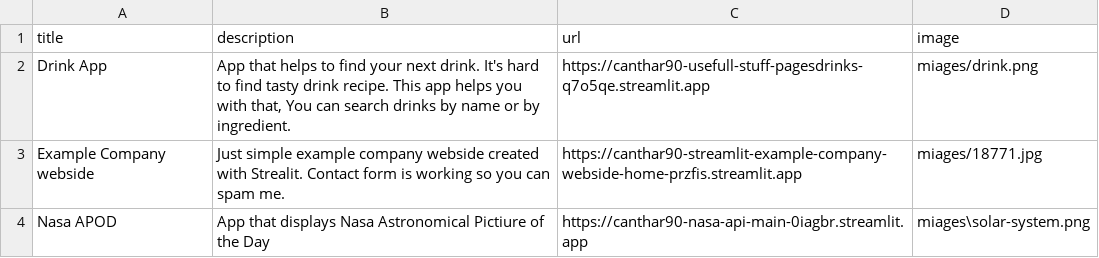
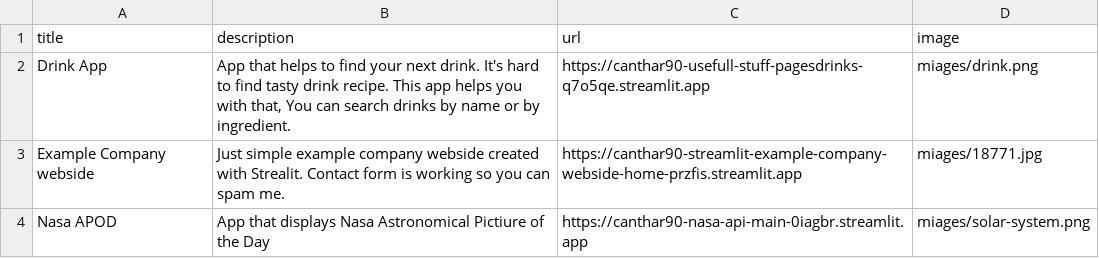
Before and after one commit to Canthar90/Streamlit_portfolio_webside, a CSV file: data.csv, drawn as a sheet.

Commit message:
As always backslash bad

```diff
--- a/data.csv
+++ b/data.csv
@@ -3,2 +3,2 @@ Drink App;App that helps to find your next drink. It's hard to find tasty drink
 Example Company webside;Just simple example company webside created with Strealit. Contact form is working so you can spam me.;https://canthar90-streamlit-example-company-webside-home-przfis.streamlit.app;miages/18771.jpg
-Nasa APOD;App that displays Nasa Astronomical Pictiure of the Day;https://canthar90-nasa-api-main-0iagbr.streamlit.app;miages\solar-system.png
+Nasa APOD;App that displays Nasa Astronomical Pictiure of the Day;https://canthar90-nasa-api-main-0iagbr.streamlit.app;miages/solar-system.png
```
